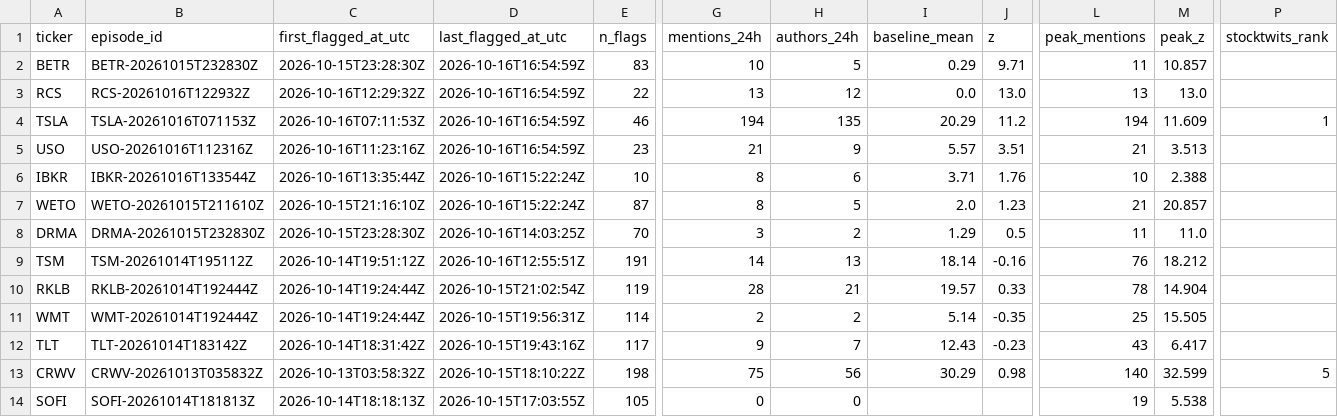
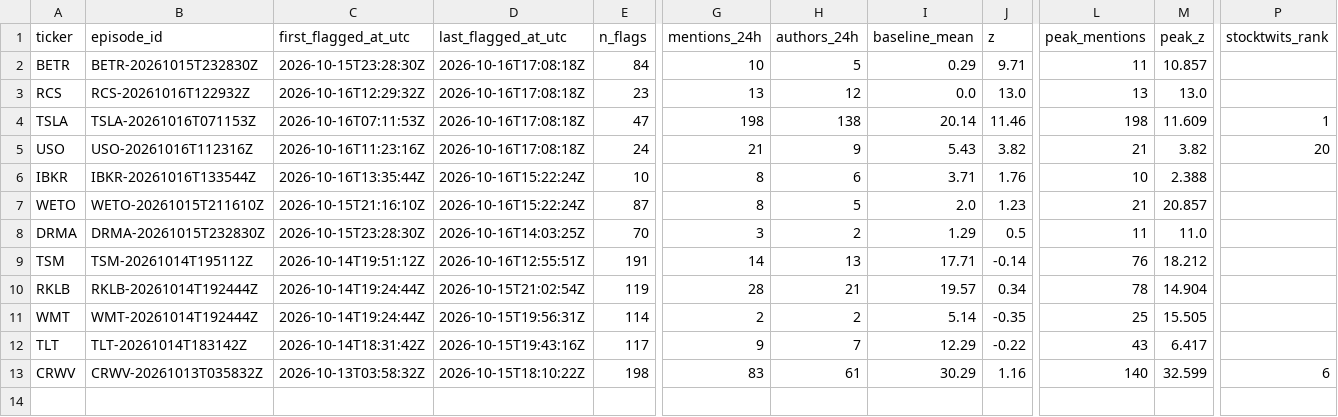
Before and after one commit to ShouvikRaj/pump-dump-detector, a CSV file: candidates/active.csv, drawn as a sheet; only a part is shown, gaps mark what is left out; rows hold the shown columns only; the diff names each change by its address in the sheet, - before the commit and + after, or states it on an @@ line.

```diff
--- a/candidates/active.csv
+++ b/candidates/active.csv
-D2:D5 (last_flagged_at_utc): 2026-10-16T16:54:59Z
+D2:D5 (last_flagged_at_utc): 2026-10-16T17:08:18Z
-E2 (n_flags): 83
+E2 (n_flags): 84
-E3 (n_flags): 22
+E3 (n_flags): 23
-E4 (n_flags): 46
+E4 (n_flags): 47
-G4 (mentions_24h): 194
+G4 (mentions_24h): 198
-H4 (authors_24h): 135
+H4 (authors_24h): 138
-I4 (baseline_mean): 20.29
+I4 (baseline_mean): 20.14
-J4 (z): 11.2
+J4 (z): 11.46
-L4 (peak_mentions): 194
+L4 (peak_mentions): 198
-E5 (n_flags): 23
+E5 (n_flags): 24
-I5 (baseline_mean): 5.57
+I5 (baseline_mean): 5.43
-J5 (z): 3.51
+J5 (z): 3.82
-M5 (peak_z): 3.513
+M5 (peak_z): 3.82
-P5 (stocktwits_rank): (empty)
+P5 (stocktwits_rank): 20
-I9 (baseline_mean): 18.14
+I9 (baseline_mean): 17.71
-J9 (z): -0.16
+J9 (z): -0.14
-J10 (z): 0.33
+J10 (z): 0.34
-I12 (baseline_mean): 12.43
+I12 (baseline_mean): 12.29
-J12 (z): -0.23
+J12 (z): -0.22
-G13 (mentions_24h): 75
+G13 (mentions_24h): 83
-H13 (authors_24h): 56
+H13 (authors_24h): 61
-J13 (z): 0.98
+J13 (z): 1.16
-P13 (stocktwits_rank): 5
+P13 (stocktwits_rank): 6
-row 14: SOFI | SOFI-20261014T181813Z | 2026-10-14T18:18:13Z | 2026-10-15T17:03:55Z | 105 | 0 | 0 |  |  | 19 | 5.538
```
Also changed, not shown: candidates/episode_ends.csv, 5 other files.
